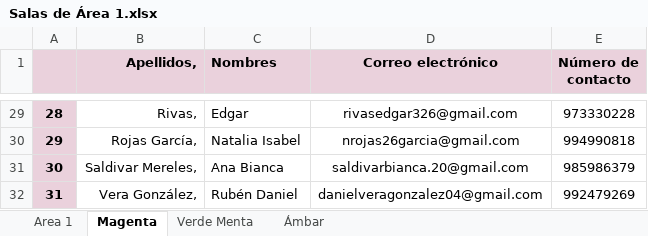
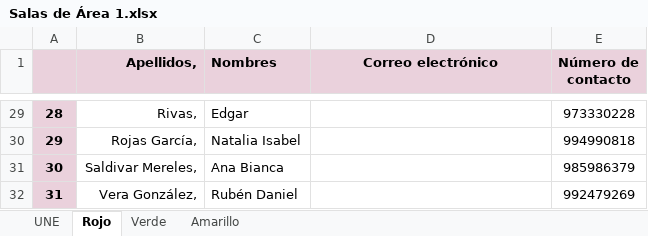
Before and after one commit to elvispy/MyFiles, an Excel workbook: Python/MathuraCorreo/Salas de Área 1.xlsx, sheet Rojo, drawn as a sheet; only a part is shown, gaps mark what is left out; values as stored, in another font and other column widths than the file's, no borders; the diff covers the shown part only; the diff names each change by its address in the sheet, - before the commit and + after, or states it on an @@ line.

Commit message:
Updated mathura Correo script so that it can send to alumns

```diff
--- a/Python/MathuraCorreo/Salas de Área 1.xlsx (sheet Rojo)
+++ b/Python/MathuraCorreo/Salas de Área 1.xlsx (sheet Rojo)
-sheet tab: Area 1
+sheet tab: UNE
-sheet tab: Magenta
+sheet tab: Rojo
-sheet tab: Verde Menta
+sheet tab: Verde
-sheet tab: Ámbar
+sheet tab: Amarillo
-D29 (Correo electrónico): rivasedgar326@gmail.com
+D29 (Correo electrónico): (empty)
-D30 (Correo electrónico): nrojas26garcia@gmail.com
+D30 (Correo electrónico): (empty)
-D31 (Correo electrónico): saldivarbianca.20@gmail.com
+D31 (Correo electrónico): (empty)
-D32 (Correo electrónico): danielveragonzalez04@gmail.com
+D32 (Correo electrónico): (empty)
```
Also changed, not shown: 27 edited cells and cell formats elsewhere in this sheet, sheet UNE, sheet Amarillo, sheet Verde, 14 other files.
